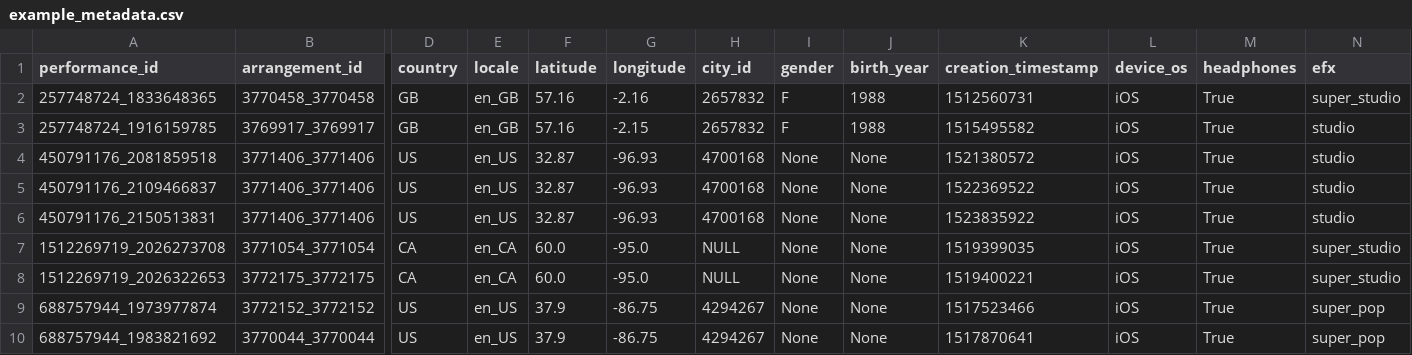
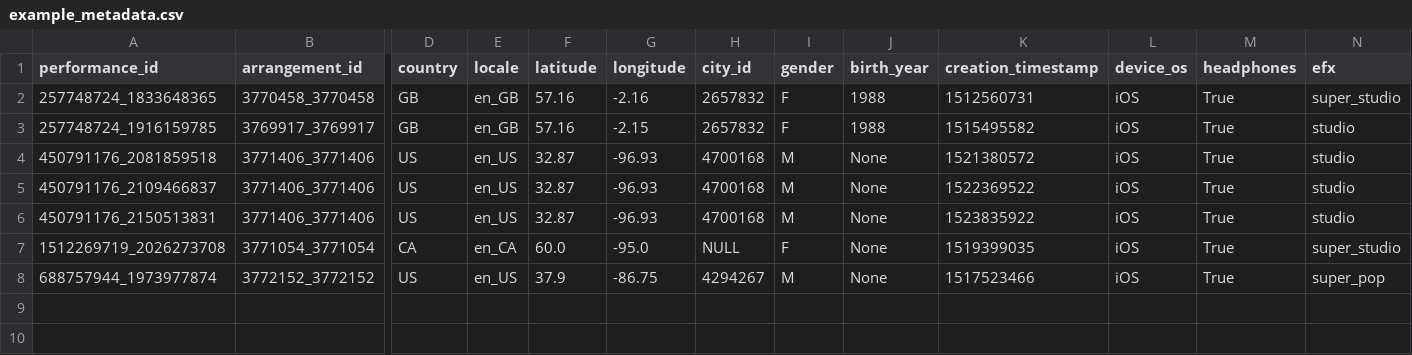
Before and after one commit to Trebolium/singer-identity-encoder, a CSV file: example_metadata.csv, drawn as a sheet; only a part is shown, gaps mark what is left out; removed rows and columns are numbered as before the commit, all else as after; rows hold the shown columns only; the diff names each change by its address in the sheet, - before the commit and + after, or states it on an @@ line.

Commit message:
Added changes to avg_emb_params.py and added example_metadata.csv file

```diff
--- a/example_metadata.csv
+++ b/example_metadata.csv
-I4:I6 (gender): None
+I4:I6 (gender): M
-I7 (gender): None
+I7 (gender): F
-row 8: 1512269719_2026322653 | 3772175_3772175 | CA | en_CA | 60.0 | -95.0 | NULL | None | None | 1519400221 | iOS | True | super_studio
-I8 (gender): None
+I8 (gender): M
-row 10: 688757944_1983821692 | 3770044_3770044 | US | en_US | 37.9 | -86.75 | 4294267 | None | None | 1517870641 | iOS | True | super_pop
```
Also changed, not shown: 3 other files.
